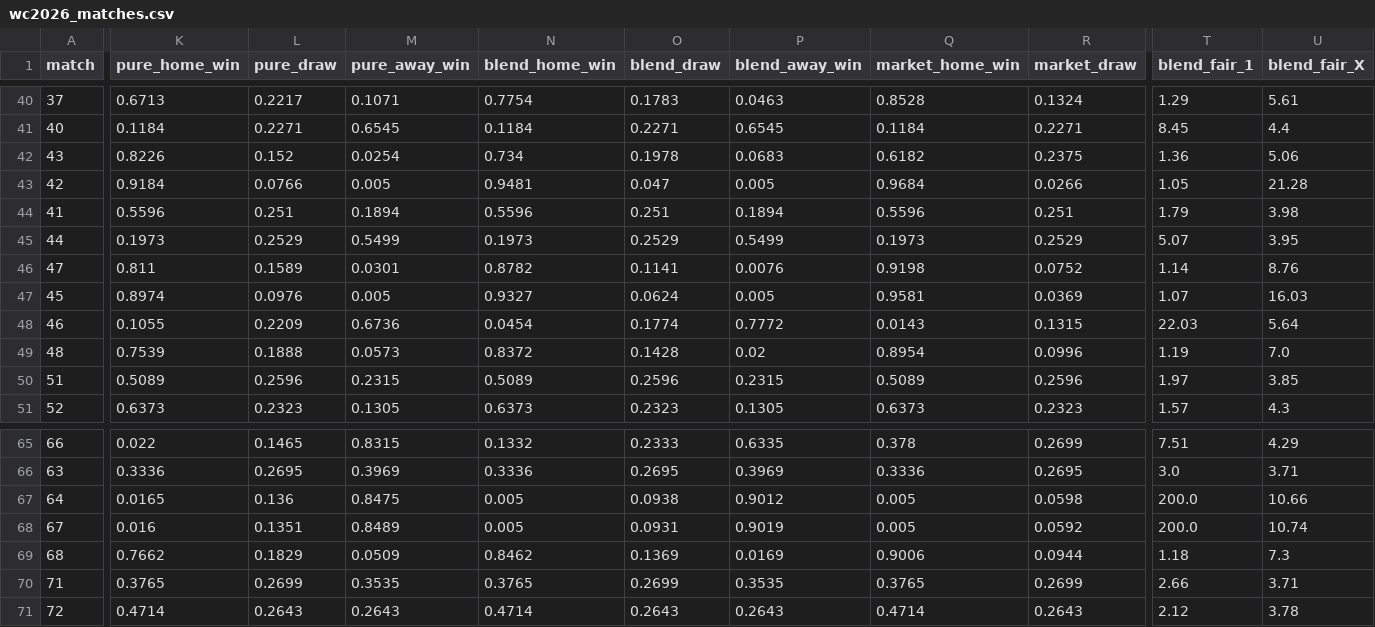
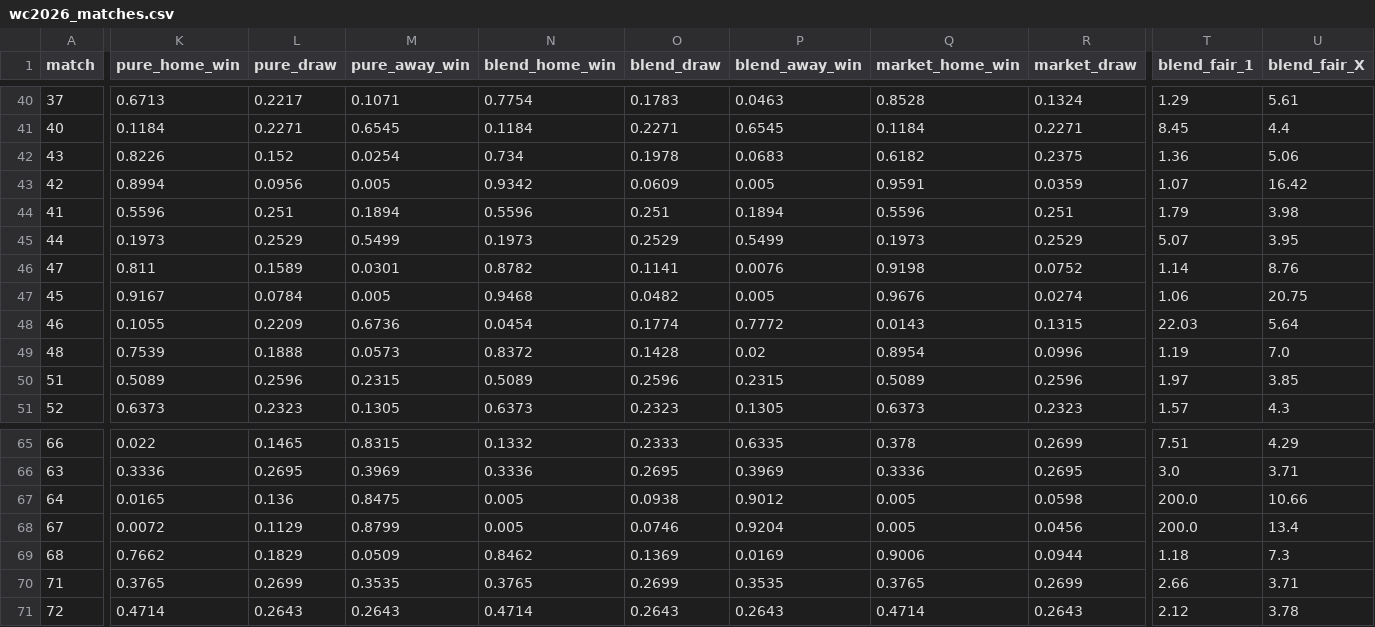
Before and after one commit to WildCamelHyperMedia/wc2026-model, a CSV file: wc2026_matches.csv, drawn as a sheet; only a part is shown, gaps mark what is left out; the diff covers the shown part only; the diff names each change by its address in the sheet, - before the commit and + after, or states it on an @@ line.

```diff
--- a/wc2026_matches.csv
+++ b/wc2026_matches.csv
-K43 (pure_home_win): 0.9184
+K43 (pure_home_win): 0.8994
-L43 (pure_draw): 0.0766
+L43 (pure_draw): 0.0956
-N43 (blend_home_win): 0.9481
+N43 (blend_home_win): 0.9342
-O43 (blend_draw): 0.047
+O43 (blend_draw): 0.0609
-Q43 (market_home_win): 0.9684
+Q43 (market_home_win): 0.9591
-R43 (market_draw): 0.0266
+R43 (market_draw): 0.0359
-T43 (blend_fair_1): 1.05
+T43 (blend_fair_1): 1.07
-U43 (blend_fair_X): 21.28
+U43 (blend_fair_X): 16.42
-K47 (pure_home_win): 0.8974
+K47 (pure_home_win): 0.9167
-L47 (pure_draw): 0.0976
+L47 (pure_draw): 0.0784
-N47 (blend_home_win): 0.9327
+N47 (blend_home_win): 0.9468
-O47 (blend_draw): 0.0624
+O47 (blend_draw): 0.0482
-Q47 (market_home_win): 0.9581
+Q47 (market_home_win): 0.9676
-R47 (market_draw): 0.0369
+R47 (market_draw): 0.0274
-T47 (blend_fair_1): 1.07
+T47 (blend_fair_1): 1.06
-U47 (blend_fair_X): 16.03
+U47 (blend_fair_X): 20.75
-K68 (pure_home_win): 0.016
+K68 (pure_home_win): 0.0072
-L68 (pure_draw): 0.1351
+L68 (pure_draw): 0.1129
-M68 (pure_away_win): 0.8489
+M68 (pure_away_win): 0.8799
-O68 (blend_draw): 0.0931
+O68 (blend_draw): 0.0746
-P68 (blend_away_win): 0.9019
+P68 (blend_away_win): 0.9204
-R68 (market_draw): 0.0592
+R68 (market_draw): 0.0456
-U68 (blend_fair_X): 10.74
+U68 (blend_fair_X): 13.4
```
Also changed, not shown: 38 edited cells elsewhere in this file, wc2026_results.csv, 4 other files.
